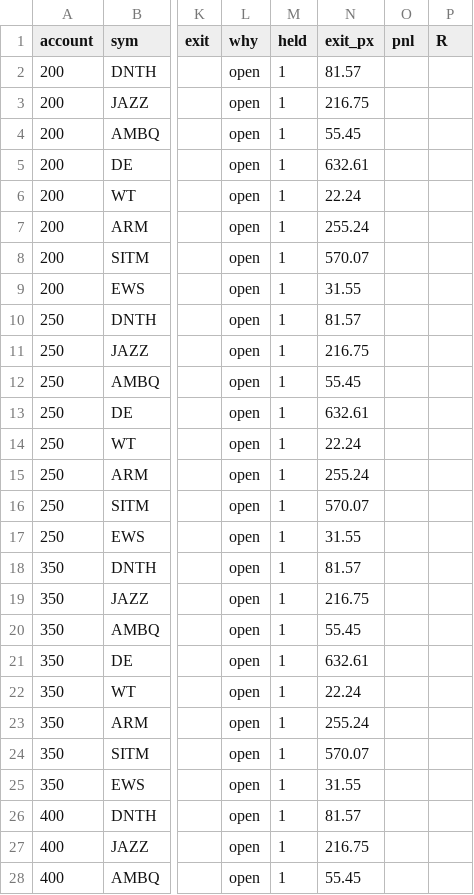
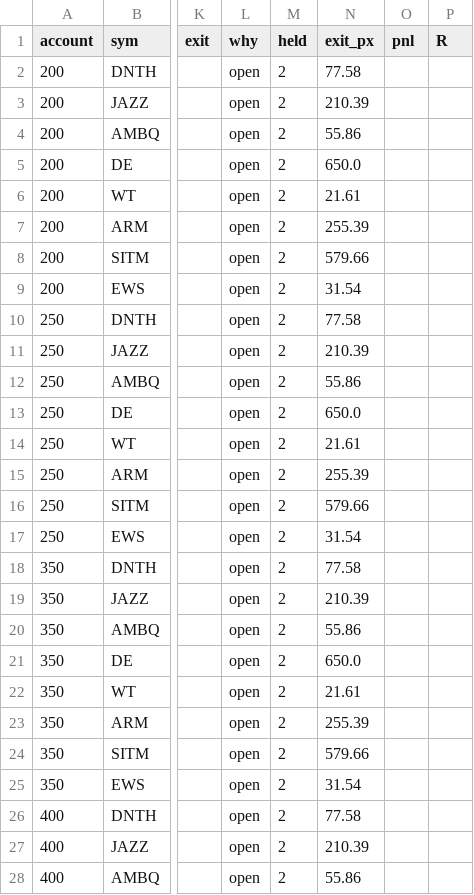
Before and after one commit to newurbaninfluence-lgtm/paper-trading-bot, a CSV file: swing/open.csv, drawn as a sheet; only a part is shown, gaps mark what is left out; the diff covers the shown part only; the diff names each change by its address in the sheet, - before the commit and + after, or states it on an @@ line.

```diff
--- a/swing/open.csv
+++ b/swing/open.csv
-M2:M28 (held): 1
+M2:M28 (held): 2
-N2 (exit_px): 81.57
+N2 (exit_px): 77.58
-N3 (exit_px): 216.75
+N3 (exit_px): 210.39
-N4 (exit_px): 55.45
+N4 (exit_px): 55.86
-N5 (exit_px): 632.61
+N5 (exit_px): 650.0
-N6 (exit_px): 22.24
+N6 (exit_px): 21.61
-N7 (exit_px): 255.24
+N7 (exit_px): 255.39
-N8 (exit_px): 570.07
+N8 (exit_px): 579.66
-N9 (exit_px): 31.55
+N9 (exit_px): 31.54
-N10 (exit_px): 81.57
+N10 (exit_px): 77.58
-N11 (exit_px): 216.75
+N11 (exit_px): 210.39
-N12 (exit_px): 55.45
+N12 (exit_px): 55.86
-N13 (exit_px): 632.61
+N13 (exit_px): 650.0
-N14 (exit_px): 22.24
+N14 (exit_px): 21.61
-N15 (exit_px): 255.24
+N15 (exit_px): 255.39
-N16 (exit_px): 570.07
+N16 (exit_px): 579.66
-N17 (exit_px): 31.55
+N17 (exit_px): 31.54
-N18 (exit_px): 81.57
+N18 (exit_px): 77.58
-N19 (exit_px): 216.75
+N19 (exit_px): 210.39
-N20 (exit_px): 55.45
+N20 (exit_px): 55.86
-N21 (exit_px): 632.61
+N21 (exit_px): 650.0
-N22 (exit_px): 22.24
+N22 (exit_px): 21.61
-N23 (exit_px): 255.24
+N23 (exit_px): 255.39
-N24 (exit_px): 570.07
+N24 (exit_px): 579.66
-N25 (exit_px): 31.55
+N25 (exit_px): 31.54
-N26 (exit_px): 81.57
+N26 (exit_px): 77.58
-N27 (exit_px): 216.75
+N27 (exit_px): 210.39
-N28 (exit_px): 55.45
+N28 (exit_px): 55.86
```
Also changed, not shown: 42 edited cells elsewhere in this file, swing/next_open_buys.csv, 1 other file.
